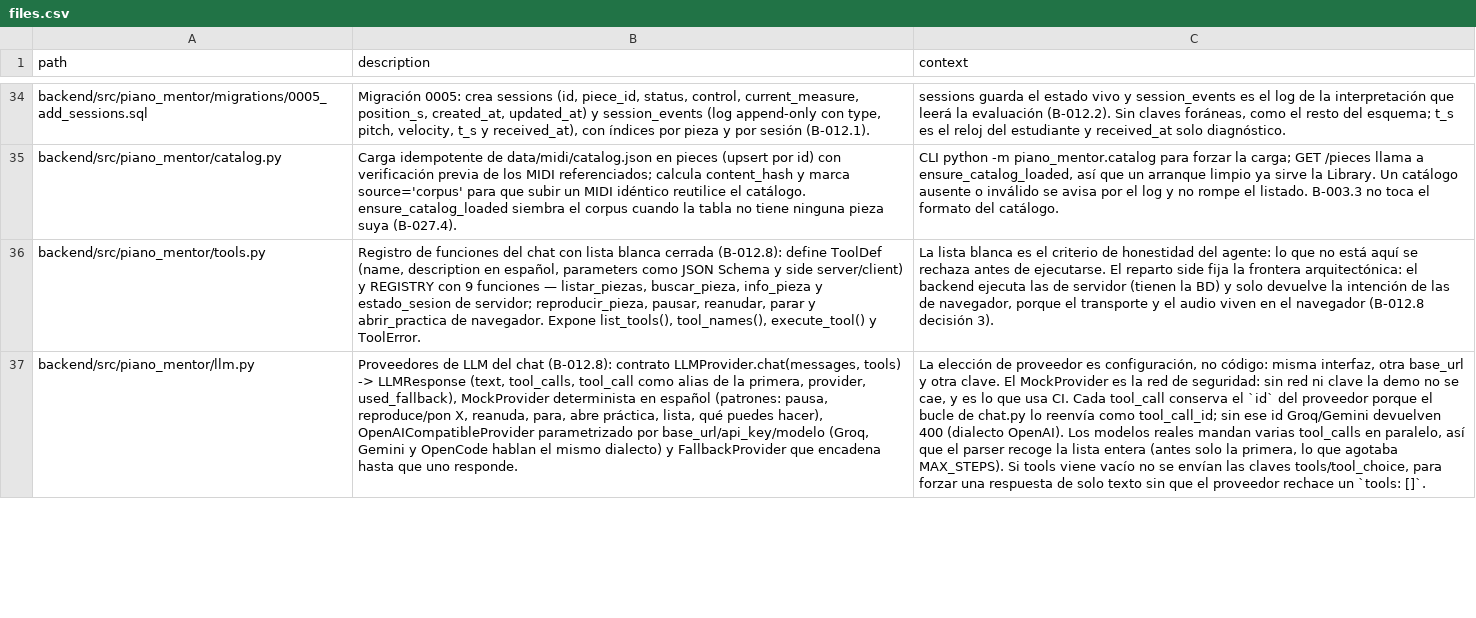
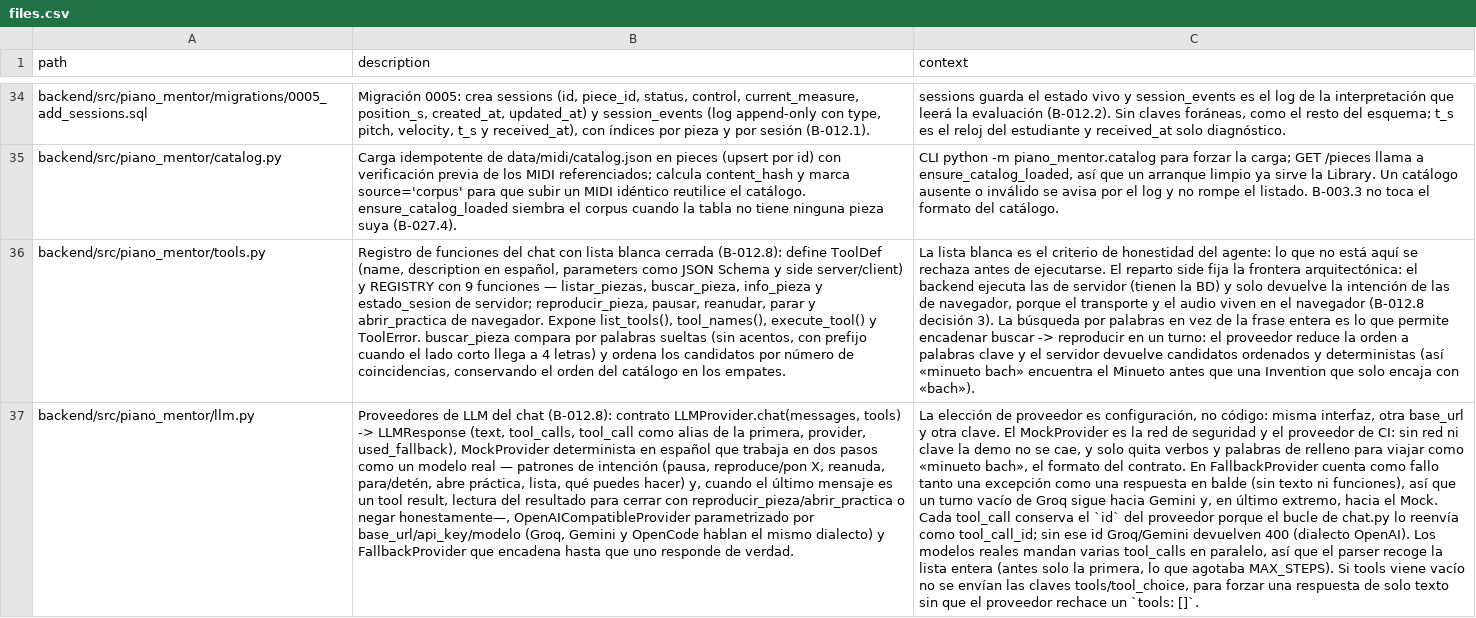
Before and after one commit to andrupax94/PianoMentor-IA, a CSV file: architecture/files.csv, drawn as a sheet; only a part is shown, gaps mark what is left out; the diff covers the shown part only; the diff names each change by its address in the sheet, - before the commit and + after, or states it on an @@ line.

Commit message:
feat(agent): arregla los flujos de la demo, encadena Groq->Gemini y anade el guion (B-012.8 D)
- buscar_pieza casa por palabras sueltas (acentos plegados, prefijo con 4+ letras) y ordena por coincidencias: «minueto bach» encuentra el Minueto antes que una Invention que solo encaja con «bach».

- MockProvider en dos pasos como un modelo real: propone buscar_pieza, lee su resultado y cierra con reproducir_pieza/abrir_practica o niega honestamente; nunca devuelve una acción sin pieza.

- chat.py usa la redacción natural del proveedor cuando la trae; la cadena de respaldo pasa a Groq -> Gemini -> Mock y una respuesta en balde (sin texto ni funciones) cuenta como fallo: un turno sin texto acaba en respuesta honesta, la burbuja nunca en blanco.

- docs/DEMO_AGENT.md con el guion turno a turno y transcripciones literales (Groq real y Mock); README, GLOSSARY, PLAN y arquitectura al día.

Tests: backend 261 passed (7 integration deselected), frontend 240 passed.

```diff
--- a/architecture/files.csv
+++ b/architecture/files.csv
-B36 (description): …y ToolError.
+B36 (description): …y ToolError. buscar_pieza compara por palabras sueltas (sin acentos, con prefijo cuando el lado corto llega a 4 letras) y ordena los candidatos por número de coincidencias, conservando el orden del catálogo en los empates.
-C36 (context): …decisión 3).
+C36 (context): …decisión 3). La búsqueda por palabras en vez de la frase entera es lo que permite encadenar buscar -> reproducir en un turno: el proveedor reduce la orden a palabras clave y el servidor devuelve candidatos ordenados y deterministas (así «minueto bach» encuentra el Minueto antes que una Invention que solo encaja con «bach»).
-B37 (description): …en español (patrones: pausa, reproduce/pon X, reanuda, para, abre práctica, lista, qué puedes hacer), OpenAICompatibleProvider parametrizado por base_url/api_key/modelo (Groq, Gemini y OpenCode hablan el mismo dialecto) y FallbackProvider que encadena hasta que uno responde.
+B37 (description): …en español que trabaja en dos pasos como un modelo real — patrones de intención (pausa, reproduce/pon X, reanuda, para/detén, abre práctica, lista, qué puedes hacer) y, cuando el último mensaje es un tool result, lectura del resultado para cerrar con reproducir_pieza/abrir_practica o negar honestamente—, OpenAICompatibleProvider parametrizado por base_url/api_key/modelo (Groq, Gemini y OpenCode hablan el mismo dialecto) y FallbackProvider que encadena hasta que uno responde de verdad.
-C37 (context): …red de seguridad: sin red ni clave la demo no se cae, y es lo que usa CI. Cada tool_call…
+C37 (context): …red de seguridad y el proveedor de CI: sin red ni clave la demo no se cae, y solo quita verbos y palabras de relleno para viajar como «minueto bach», el formato del contrato. En FallbackProvider cuenta como fallo tanto una excepción como una respuesta en balde (sin texto ni funciones), así que un turno vacío de Groq sigue hacia Gemini y, en último extremo, hacia el Mock. Cada tool_call…
```
Also changed, not shown: 1 added row and 4 edited cells elsewhere in this file, 9 other files.
